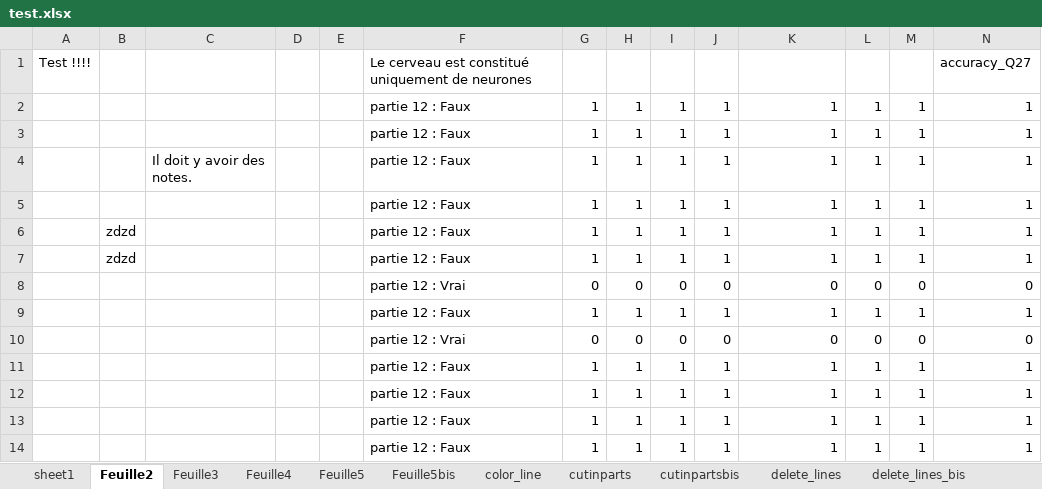
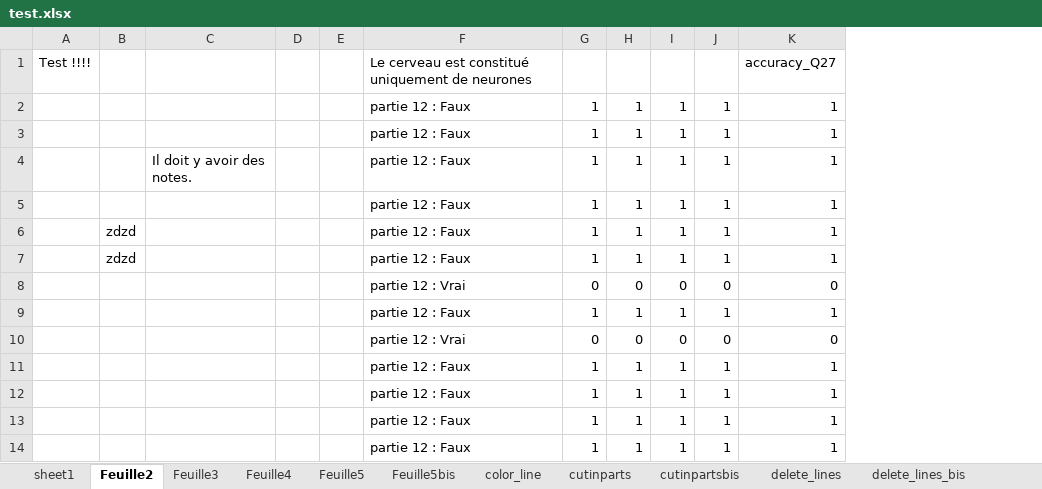
Before and after one commit to tonyfevrier/xlspython, an Excel workbook: fichiers_xls/test.xlsx, sheet Feuille2, drawn as a sheet; values as stored, in another font and other column widths than the file's, no borders; the diff names each change by its address in the sheet, - before the commit and + after, or states it on an @@ line.

```diff
--- a/fichiers_xls/test.xlsx (sheet Feuille2)
+++ b/fichiers_xls/test.xlsx (sheet Feuille2)
-column L, rows 2-14: 1 | 1 | 1 | 1 | 1 | 1 | 0 | 1 | 0 | 1 | 1 | 1 | 1
-column M, rows 2-14: 1 | 1 | 1 | 1 | 1 | 1 | 0 | 1 | 0 | 1 | 1 | 1 | 1
-column N, rows 1-14: accuracy_Q27 | 1 | 1 | 1 | 1 | 1 | 1 | 0 | 1 | 0 | 1 | 1 | 1 | 1
-K1: (empty)
+K1: accuracy_Q27
```
Also changed, not shown: sheet time_min, charts or pictures, fichiers_xls/test_colgetpartofstr.xlsx, fichiers_xls/test_column_set_answer.xlsx, 3 other files.
